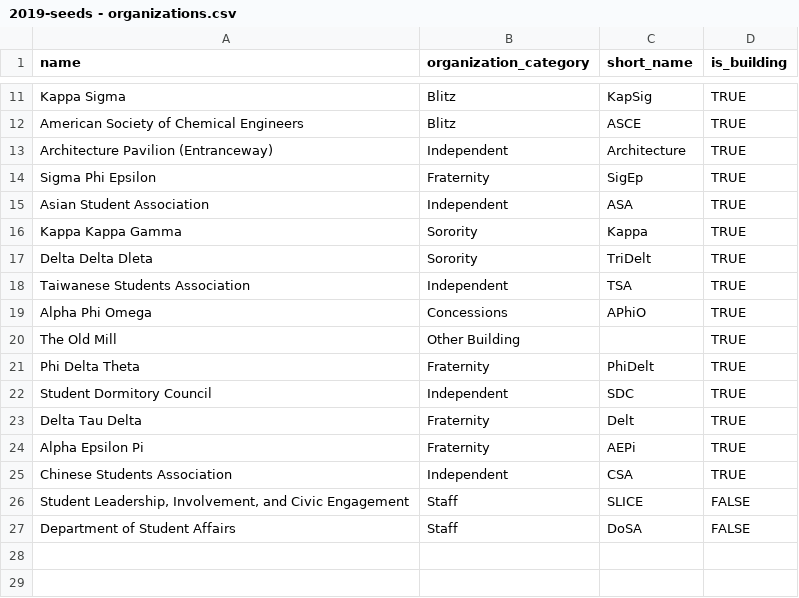
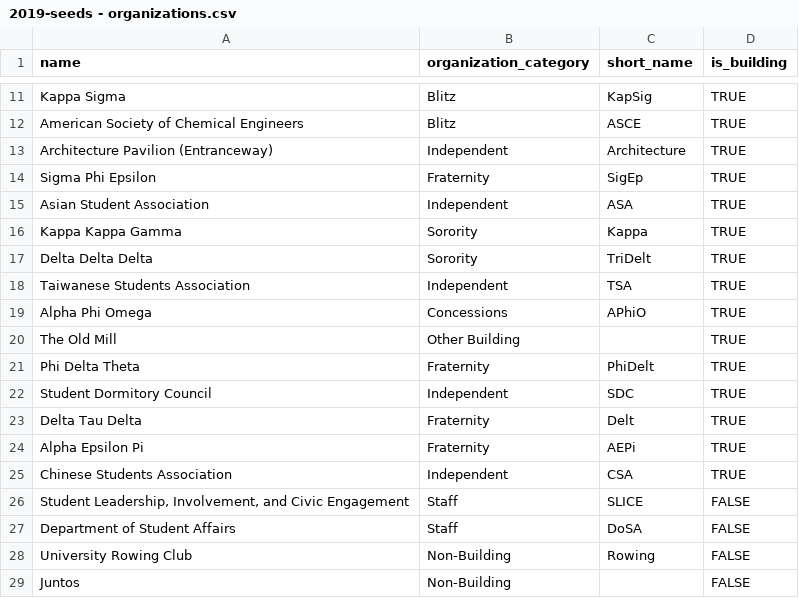
Before and after one commit to sc0v/binder, a CSV file: lib/seeds/2019-seeds - organizations.csv, drawn as a sheet; only a part is shown, gaps mark what is left out.

```diff
--- a/lib/seeds/2019-seeds - organizations.csv
+++ b/lib/seeds/2019-seeds - organizations.csv
@@ -16,3 +16,3 @@ Asian Student Association,Independent,ASA,TRUE
 Kappa Kappa Gamma,Sorority,Kappa,TRUE
-Delta Delta Dleta,Sorority,TriDelt,TRUE
+Delta Delta Delta,Sorority,TriDelt,TRUE
 Taiwanese Students Association,Independent,TSA,TRUE
@@ -27 +27,3 @@ Chinese Students Association,Independent,CSA,TRUE
 Department of Student Affairs,Staff,DoSA,FALSE
+University Rowing Club,Non-Building,Rowing,FALSE
+Juntos,Non-Building,,FALSE
```
Also changed, not shown: lib/seeds/2019-seeds - participants.csv, lib/seeds/2019-seeds - shifts.csv, 1 other file.
